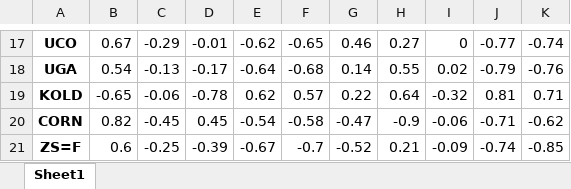
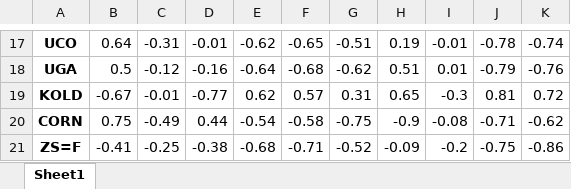
Before and after one commit to rKv4dr4t/Correlation_Coefficient, an Excel workbook: correlation.xlsx, sheet Sheet1, drawn as a sheet; only a part is shown, gaps mark what is left out; values as stored, in another font and other column widths than the file's, no borders; conditional formats not drawn; the diff covers the shown part only; the diff names each change by its address in the sheet, - before the commit and + after, or states it on an @@ line.

```diff
--- a/correlation.xlsx (sheet Sheet1)
+++ b/correlation.xlsx (sheet Sheet1)
-B17: 0.67
+B17: 0.64
-C17: -0.29
+C17: -0.31
-G17: 0.46
+G17: -0.51
-H17: 0.27
+H17: 0.19
-I17: 0
+I17: -0.01
-J17: -0.77
+J17: -0.78
-B18: 0.54
+B18: 0.5
-C18: -0.13
+C18: -0.12
-D18: -0.17
+D18: -0.16
-G18: 0.14
+G18: -0.62
-H18: 0.55
+H18: 0.51
-I18: 0.02
+I18: 0.01
-B19: -0.65
+B19: -0.67
-C19: -0.06
+C19: -0.01
-D19: -0.78
+D19: -0.77
-G19: 0.22
+G19: 0.31
-H19: 0.64
+H19: 0.65
-I19: -0.32
+I19: -0.3
-K19: 0.71
+K19: 0.72
-B20: 0.82
+B20: 0.75
-C20: -0.45
+C20: -0.49
-D20: 0.45
+D20: 0.44
-G20: -0.47
+G20: -0.75
-I20: -0.06
+I20: -0.08
-B21: 0.6
+B21: -0.41
-D21: -0.39
+D21: -0.38
-E21: -0.67
+E21: -0.68
-F21: -0.7
+F21: -0.71
-H21: 0.21
+H21: -0.09
-I21: -0.09
+I21: -0.2
-J21: -0.74
+J21: -0.75
-K21: -0.85
+K21: -0.86
```
Also changed, not shown: 208 edited cells elsewhere in this sheet, 1 other file.
